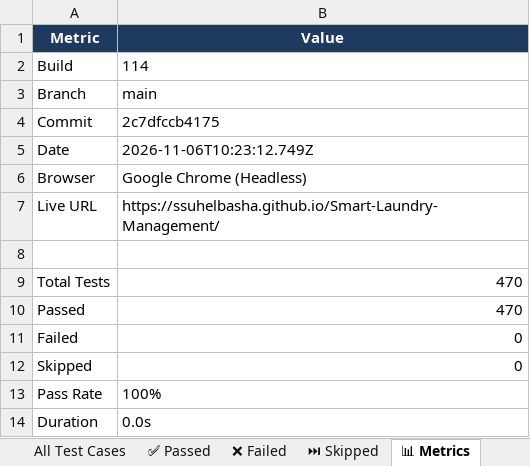
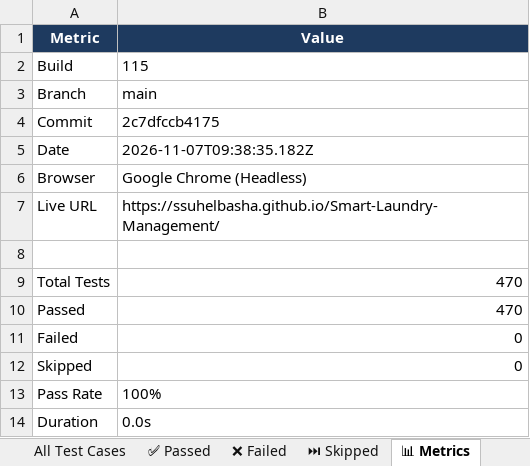
Before and after one commit to ssuhelbasha/Smart-Laundry-Management, an Excel workbook: reports/selenium/latest/excel/Automation_Test_Report.xlsx, sheet 📊 Metrics, drawn as a sheet; values as stored, in another font and other column widths than the file's, no borders; the diff names each change by its address in the sheet, - before the commit and + after, or states it on an @@ line.

```diff
--- a/reports/selenium/latest/excel/Automation_Test_Report.xlsx (sheet 📊 Metrics)
+++ b/reports/selenium/latest/excel/Automation_Test_Report.xlsx (sheet 📊 Metrics)
-B2 (Value): 114
+B2 (Value): 115
-B5 (Value): 2026-11-06T10:23:12.749Z
+B5 (Value): 2026-11-07T09:38:35.182Z
```
Also changed, not shown: sheet ✅ Passed, sheet All Test Cases, 3 other files.
